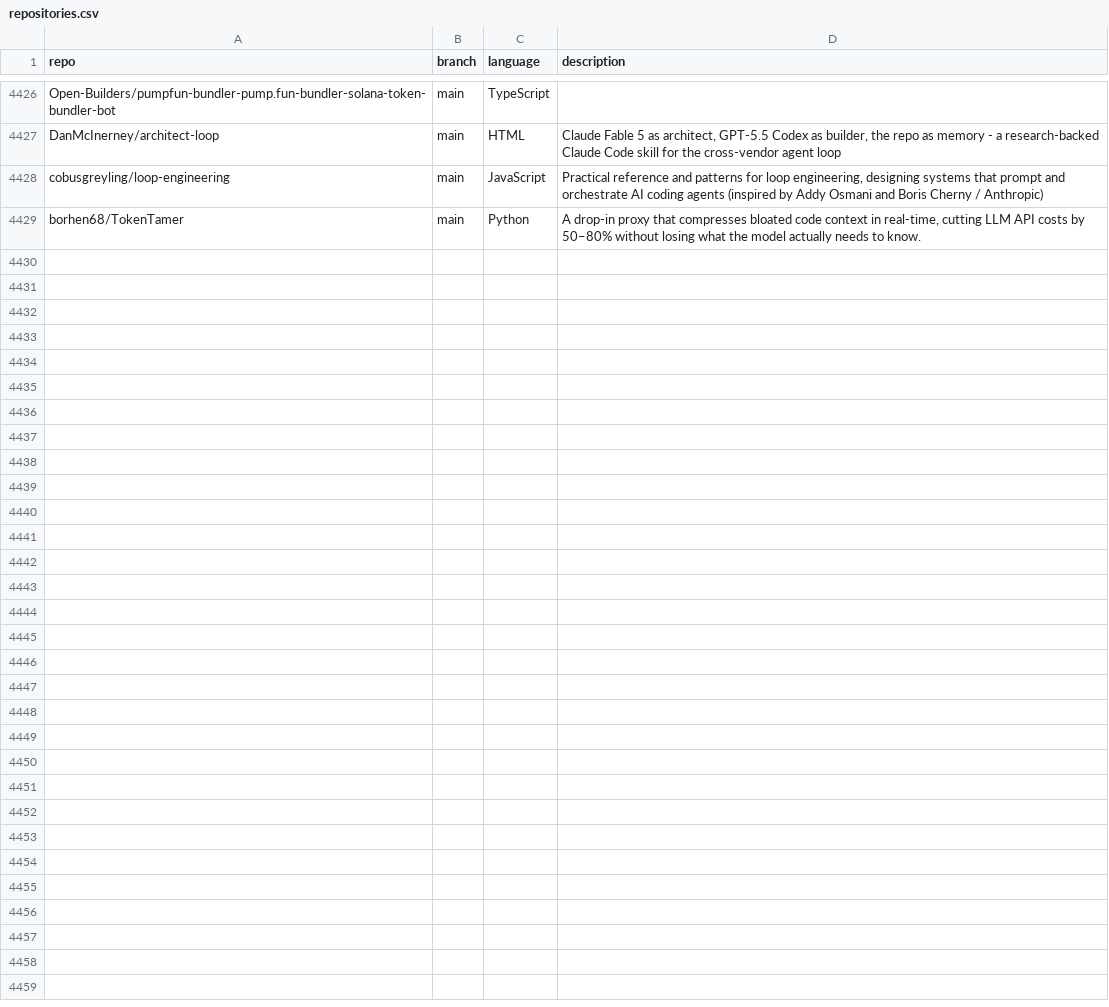
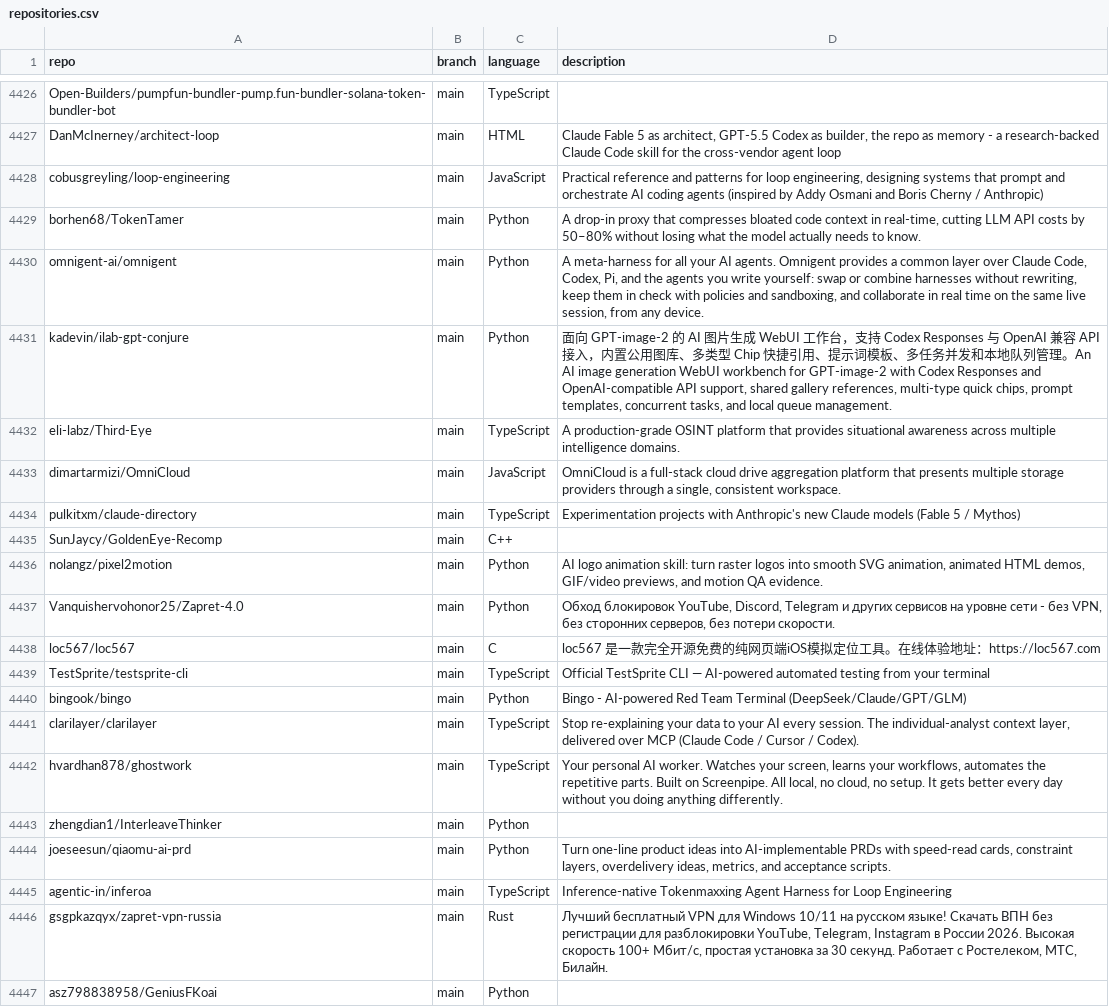
Before and after one commit to mgks/GitHubTree, a CSV file: _data/repositories.csv, drawn as a sheet; only a part is shown, gaps mark what is left out; the diff names each change by its address in the sheet, - before the commit and + after, or states it on an @@ line.

Commit message:
chore: added 18 new repos

```diff
--- a/_data/repositories.csv
+++ b/_data/repositories.csv
+row 4430: omnigent-ai/omnigent | main | Python | A meta-harness for all your AI agents. Omnigent provides a common layer over Claude Code, Codex, Pi, and the agents you write yourself: swap or combine harnesses without rewriting, keep them in check with policies and sandboxing, and collaborate in real time on the same live session, from any device.
+row 4431: kadevin/ilab-gpt-conjure | main | Python | 面向 GPT-image-2 的 AI 图片生成 WebUI 工作台，支持 Codex Responses 与 OpenAI 兼容 API 接入，内置公用图库、多类型 Chip 快捷引用、提示词模板、多任务并发和本地队列管理。An AI image generation WebUI workbench for GPT-image-2 with Codex Responses and OpenAI-compatible API support, shared gallery references, multi-type quick chips, prompt templates, concurrent tasks, and local queue management.
+row 4432: eli-labz/Third-Eye | main | TypeScript | A production-grade OSINT platform that provides situational awareness across multiple intelligence domains.
+row 4433: dimartarmizi/OmniCloud | main | JavaScript | OmniCloud is a full-stack cloud drive aggregation platform that presents multiple storage providers through a single, consistent workspace.
+row 4434: pulkitxm/claude-directory | main | TypeScript | Experimentation projects with Anthropic's new Claude models (Fable 5 / Mythos)
+row 4435: SunJaycy/GoldenEye-Recomp | main | C++
+row 4436: nolangz/pixel2motion | main | Python | AI logo animation skill: turn raster logos into smooth SVG animation, animated HTML demos, GIF/video previews, and motion QA evidence.
+row 4437: Vanquishervohonor25/Zapret-4.0 | main | Python | Обход блокировок YouTube, Discord, Telegram и других сервисов на уровне сети - без VPN, без сторонних серверов, без потери скорости.
+row 4438: loc567/loc567 | main | C | loc567 是一款完全开源免费的纯网页端iOS模拟定位工具。在线体验地址：https://loc567.com
+row 4439: TestSprite/testsprite-cli | main | TypeScript | Official TestSprite CLI — AI-powered automated testing from your terminal
+row 4440: bingook/bingo | main | Python | Bingo - AI-powered Red Team Terminal (DeepSeek/Claude/GPT/GLM)
+row 4441: clarilayer/clarilayer | main | TypeScript | Stop re-explaining your data to your AI every session. The individual-analyst context layer, delivered over MCP (Claude Code / Cursor / Codex).
+row 4442: hvardhan878/ghostwork | main | TypeScript | Your personal AI worker. Watches your screen, learns your workflows, automates the repetitive parts. Built on Screenpipe. All local, no cloud, no setup. It gets better every day without you doing anything differently.
+row 4443: zhengdian1/InterleaveThinker | main | Python
+row 4444: joeseesun/qiaomu-ai-prd | main | Python | Turn one-line product ideas into AI-implementable PRDs with speed-read cards, constraint layers, overdelivery ideas, metrics, and acceptance scripts.
+row 4445: agentic-in/inferoa | main | TypeScript | Inference-native Tokenmaxxing Agent Harness for Loop Engineering
+row 4446: gsgpkazqyx/zapret-vpn-russia | main | Rust | Лучший бесплатный VPN для Windows 10/11 на русском языке! Скачать ВПН без регистрации для разблокировки YouTube, Telegram, Instagram в России 2026. Высокая скорость 100+ Мбит/с, простая установка за 30 секунд. Работает с Ростелеком, МТС, Билайн.
+row 4447: asz798838958/GeniusFKoai | main | Python
```
